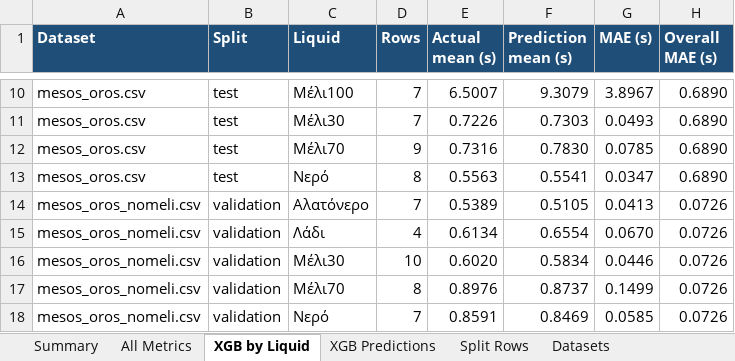
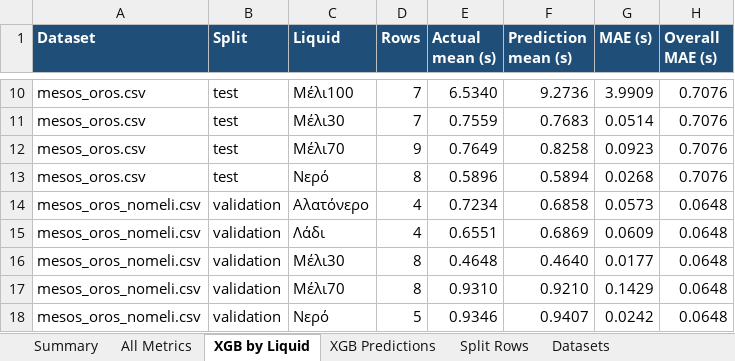
Before and after one commit to stampos/xgboost-trained-model-deployment, an Excel workbook: outputs/ml-comparison-shared-split/ml_algorithm_results.xlsx, sheet XGB by Liquid, drawn as a sheet; only a part is shown, gaps mark what is left out; values as stored, in another font and other column widths than the file's, no borders; table styles not drawn; the diff covers the shown part only; the diff names each change by its address in the sheet, - before the commit and + after, or states it on an @@ line.

```diff
--- a/outputs/ml-comparison-shared-split/ml_algorithm_results.xlsx (sheet XGB by Liquid)
+++ b/outputs/ml-comparison-shared-split/ml_algorithm_results.xlsx (sheet XGB by Liquid)
-E10 (Actual mean (s)): 6.5007
+E10 (Actual mean (s)): 6.5340
-F10 (Prediction mean (s)): 9.3079
+F10 (Prediction mean (s)): 9.2736
-G10 (MAE (s)): 3.8967
+G10 (MAE (s)): 3.9909
-H10:H13 (Overall MAE (s)): 0.6890
+H10:H13 (Overall MAE (s)): 0.7076
-E11 (Actual mean (s)): 0.7226
+E11 (Actual mean (s)): 0.7559
-F11 (Prediction mean (s)): 0.7303
+F11 (Prediction mean (s)): 0.7683
-G11 (MAE (s)): 0.0493
+G11 (MAE (s)): 0.0514
-E12 (Actual mean (s)): 0.7316
+E12 (Actual mean (s)): 0.7649
-F12 (Prediction mean (s)): 0.7830
+F12 (Prediction mean (s)): 0.8258
-G12 (MAE (s)): 0.0785
+G12 (MAE (s)): 0.0923
-E13 (Actual mean (s)): 0.5563
+E13 (Actual mean (s)): 0.5896
-F13 (Prediction mean (s)): 0.5541
+F13 (Prediction mean (s)): 0.5894
-G13 (MAE (s)): 0.0347
+G13 (MAE (s)): 0.0268
-D14 (Rows): 7
+D14 (Rows): 4
-E14 (Actual mean (s)): 0.5389
+E14 (Actual mean (s)): 0.7234
-F14 (Prediction mean (s)): 0.5105
+F14 (Prediction mean (s)): 0.6858
-G14 (MAE (s)): 0.0413
+G14 (MAE (s)): 0.0573
-H14:H18 (Overall MAE (s)): 0.0726
+H14:H18 (Overall MAE (s)): 0.0648
-E15 (Actual mean (s)): 0.6134
+E15 (Actual mean (s)): 0.6551
-F15 (Prediction mean (s)): 0.6554
+F15 (Prediction mean (s)): 0.6869
-G15 (MAE (s)): 0.0670
+G15 (MAE (s)): 0.0609
-D16 (Rows): 10
+D16 (Rows): 8
-E16 (Actual mean (s)): 0.6020
+E16 (Actual mean (s)): 0.4648
-F16 (Prediction mean (s)): 0.5834
+F16 (Prediction mean (s)): 0.4640
-G16 (MAE (s)): 0.0446
+G16 (MAE (s)): 0.0177
-E17 (Actual mean (s)): 0.8976
+E17 (Actual mean (s)): 0.9310
-F17 (Prediction mean (s)): 0.8737
+F17 (Prediction mean (s)): 0.9210
-G17 (MAE (s)): 0.1499
+G17 (MAE (s)): 0.1429
-D18 (Rows): 7
+D18 (Rows): 5
-E18 (Actual mean (s)): 0.8591
+E18 (Actual mean (s)): 0.9346
-F18 (Prediction mean (s)): 0.8469
+F18 (Prediction mean (s)): 0.9407
-G18 (MAE (s)): 0.0585
+G18 (MAE (s)): 0.0242
```
Also changed, not shown: 56 edited cells elsewhere in this sheet, sheet XGB Predictions, sheet Summary, sheet All Metrics, sheet Split Rows, sheet Datasets, sheet Configuration, 25 other files.
